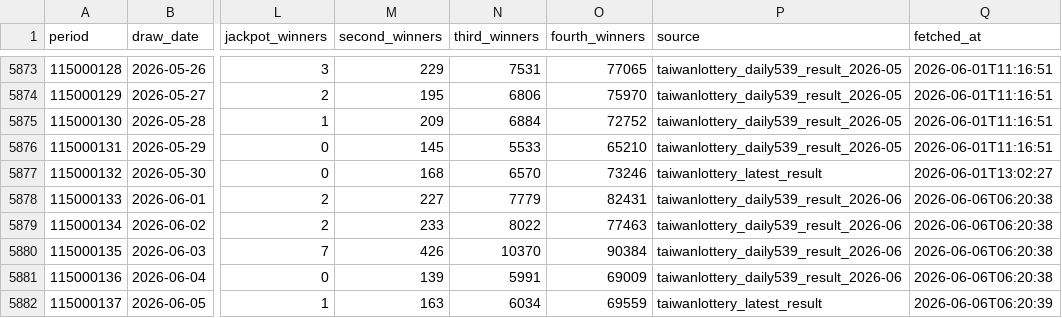
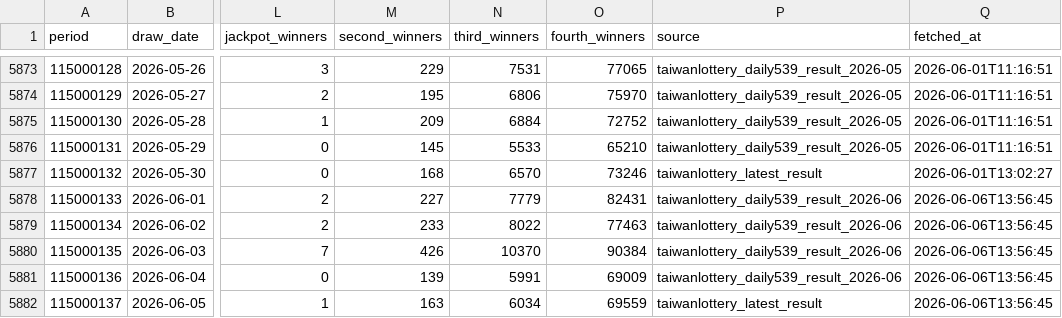
Before and after one commit to pingshen670924-dotcom/mobile-539-system, a CSV file: data/539.csv, drawn as a sheet; only a part is shown, gaps mark what is left out; the diff names each change by its address in the sheet, - before the commit and + after, or states it on an @@ line.

```diff
--- a/data/539.csv
+++ b/data/539.csv
-Q5878:Q5881 (fetched_at): 2026-06-06T06:20:38
+Q5878:Q5881 (fetched_at): 2026-06-06T13:56:45
-Q5882 (fetched_at): 2026-06-06T06:20:39
+Q5882 (fetched_at): 2026-06-06T13:56:45
```
Also changed, not shown: 26 other files.
